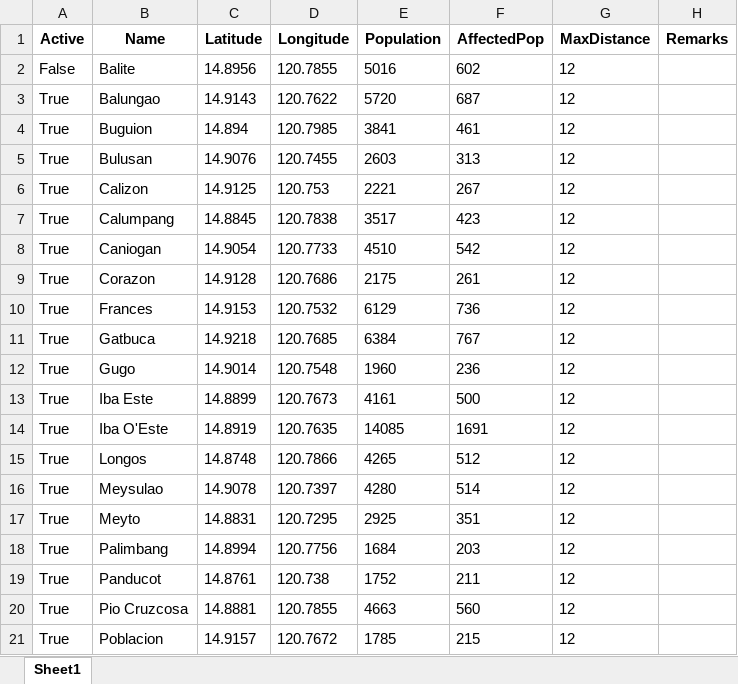
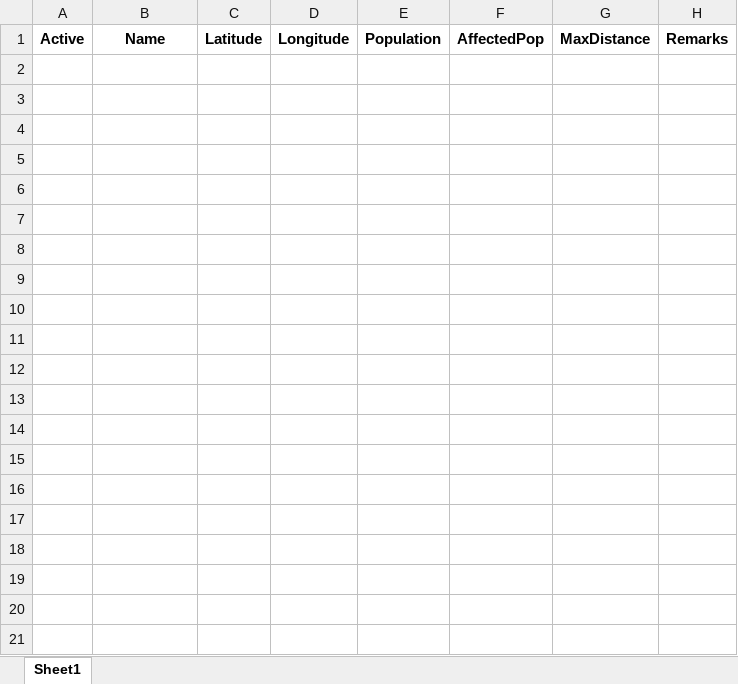
Before and after one commit to Lucianono/ShelterAlloc_Thesis, an Excel workbook: ProgramSrc/commData.xlsx, sheet Sheet1, drawn as a sheet; only a part is shown; values as stored, in another font and other column widths than the file's, no borders; the diff covers the shown part only; the diff names each change by its address in the sheet, - before the commit and + after, or states it on an @@ line.

```diff
--- a/ProgramSrc/commData.xlsx (sheet Sheet1)
+++ b/ProgramSrc/commData.xlsx (sheet Sheet1)
-row 2: False | Balite | 14.8956 | 120.7855 | 5016 | 602 | 12
-row 3: True | Balungao | 14.9143 | 120.7622 | 5720 | 687 | 12
-row 4: True | Buguion | 14.894 | 120.7985 | 3841 | 461 | 12
-row 5: True | Bulusan | 14.9076 | 120.7455 | 2603 | 313 | 12
-row 6: True | Calizon | 14.9125 | 120.753 | 2221 | 267 | 12
-row 7: True | Calumpang | 14.8845 | 120.7838 | 3517 | 423 | 12
-row 8: True | Caniogan | 14.9054 | 120.7733 | 4510 | 542 | 12
-row 9: True | Corazon | 14.9128 | 120.7686 | 2175 | 261 | 12
-row 10: True | Frances | 14.9153 | 120.7532 | 6129 | 736 | 12
-row 11: True | Gatbuca | 14.9218 | 120.7685 | 6384 | 767 | 12
-row 12: True | Gugo | 14.9014 | 120.7548 | 1960 | 236 | 12
-row 13: True | Iba Este | 14.8899 | 120.7673 | 4161 | 500 | 12
-row 14: True | Iba O'Este | 14.8919 | 120.7635 | 14085 | 1691 | 12
-row 15: True | Longos | 14.8748 | 120.7866 | 4265 | 512 | 12
-row 16: True | Meysulao | 14.9078 | 120.7397 | 4280 | 514 | 12
-row 17: True | Meyto | 14.8831 | 120.7295 | 2925 | 351 | 12
-row 18: True | Palimbang | 14.8994 | 120.7756 | 1684 | 203 | 12
-row 19: True | Panducot | 14.8761 | 120.738 | 1752 | 211 | 12
-row 20: True | Pio Cruzcosa | 14.8881 | 120.7855 | 4663 | 560 | 12
-row 21: True | Poblacion | 14.9157 | 120.7672 | 1785 | 215 | 12
```
Also changed, not shown: 9 removed rows elsewhere in this sheet, ProgramSrc/allocation_results.xlsx, ProgramSrc/distance_matrix.xlsx, 7 other files.
